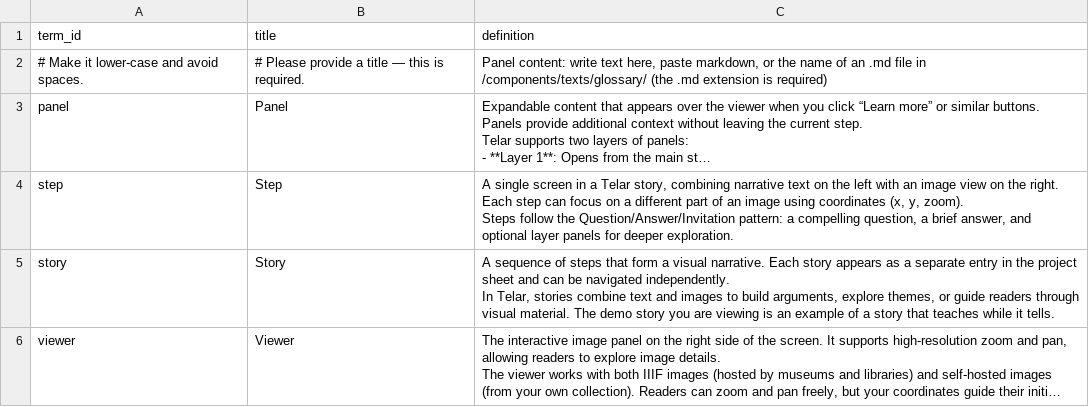
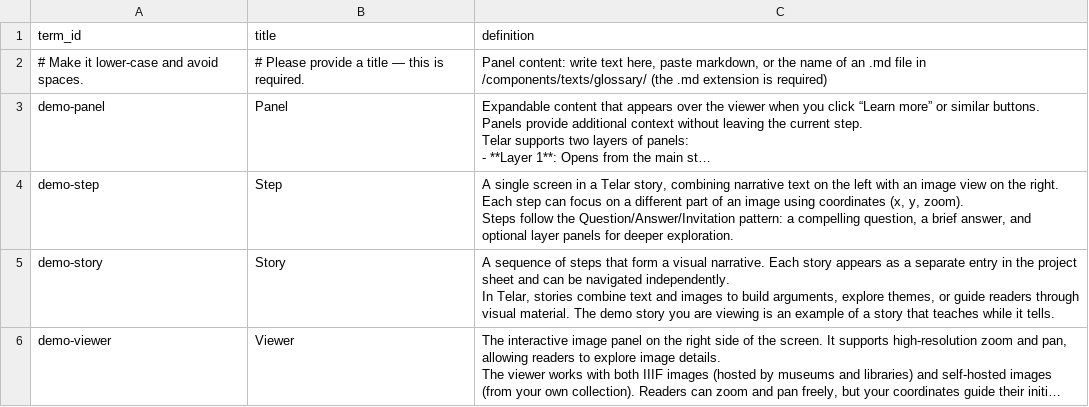
Before and after one commit to UCSB-AMPLab/demo-content, a CSV file: demos/v0.8.1/en/glossary.csv, drawn as a sheet; only a part is shown; long unchanged cells end in …; the diff covers the shown part only; the diff names each change by its address in the sheet, - before the commit and + after, or states it on an @@ line.

```diff
--- a/demos/v0.8.1/en/glossary.csv
+++ b/demos/v0.8.1/en/glossary.csv
-A3 (term_id): panel
+A3 (term_id): demo-panel
-A4 (term_id): step
+A4 (term_id): demo-step
-A5 (term_id): story
+A5 (term_id): demo-story
-A6 (term_id): viewer
+A6 (term_id): demo-viewer
```
Also changed, not shown: 1 added row and 3 edited cells elsewhere in this file, demos/v0.8.1/es/glosario.csv, demos/v0.8.1/es/mujer-alegorica.csv, 37 other files.
